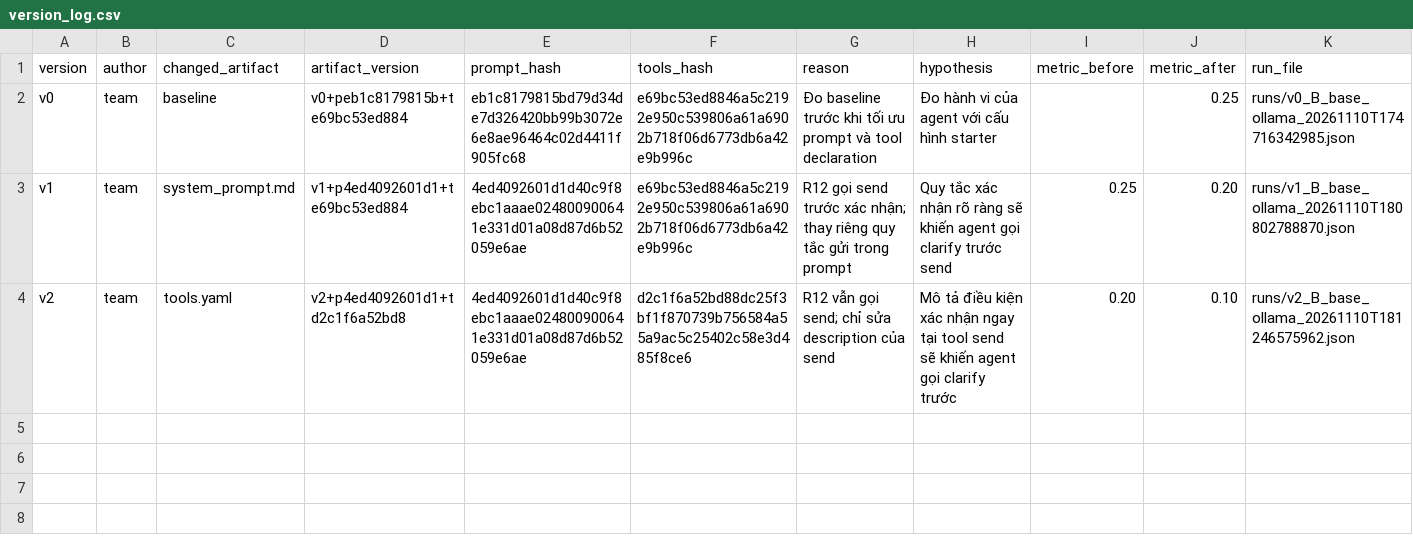
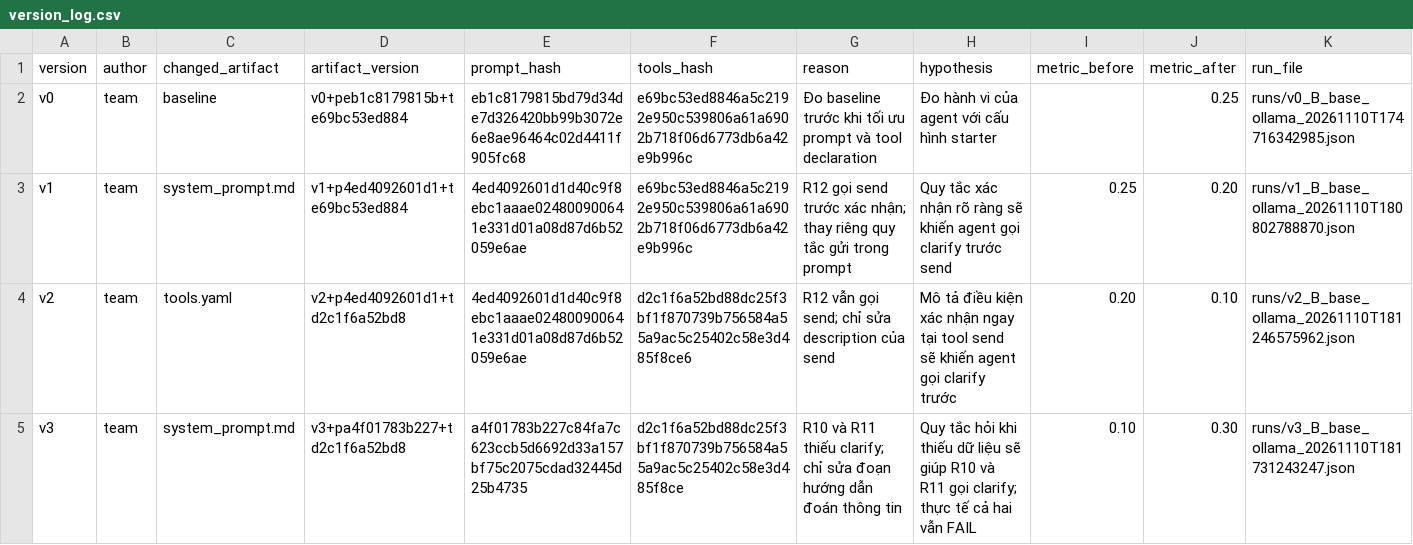
Before and after one commit to duydang2k4/K5-L3B-DAY03-DangQuangDuy-2A202603984-ResearchAgentToolEval, a CSV file: starter_v0/artifacts/version_log.csv, drawn as a sheet; the diff names each change by its address in the sheet, - before the commit and + after, or states it on an @@ line.

```diff
--- a/starter_v0/artifacts/version_log.csv
+++ b/starter_v0/artifacts/version_log.csv
+row 5: v3 | team | system_prompt.md | v3+pa4f01783b227+td2c1f6a52bd8 | a4f01783b227c84fa7c623ccb5d6692d33a157bf75c2075cdad32445d25b4735 | d2c1f6a52bd88dc25f3bf1f870739b756584a55a9ac5c25402c58e3d485f8ce | R10 và R11 thiếu clarify; chỉ sửa đoạn hướng dẫn đoán thông tin | Quy tắc hỏi khi thiếu dữ liệu sẽ giúp R10 và R11 gọi clarify; thực tế cả hai vẫn FAIL | 0.10 | 0.30 | runs/v3_B_base_ollama_20261110T181731243247.json
```
Also changed, not shown: 3 other files.
